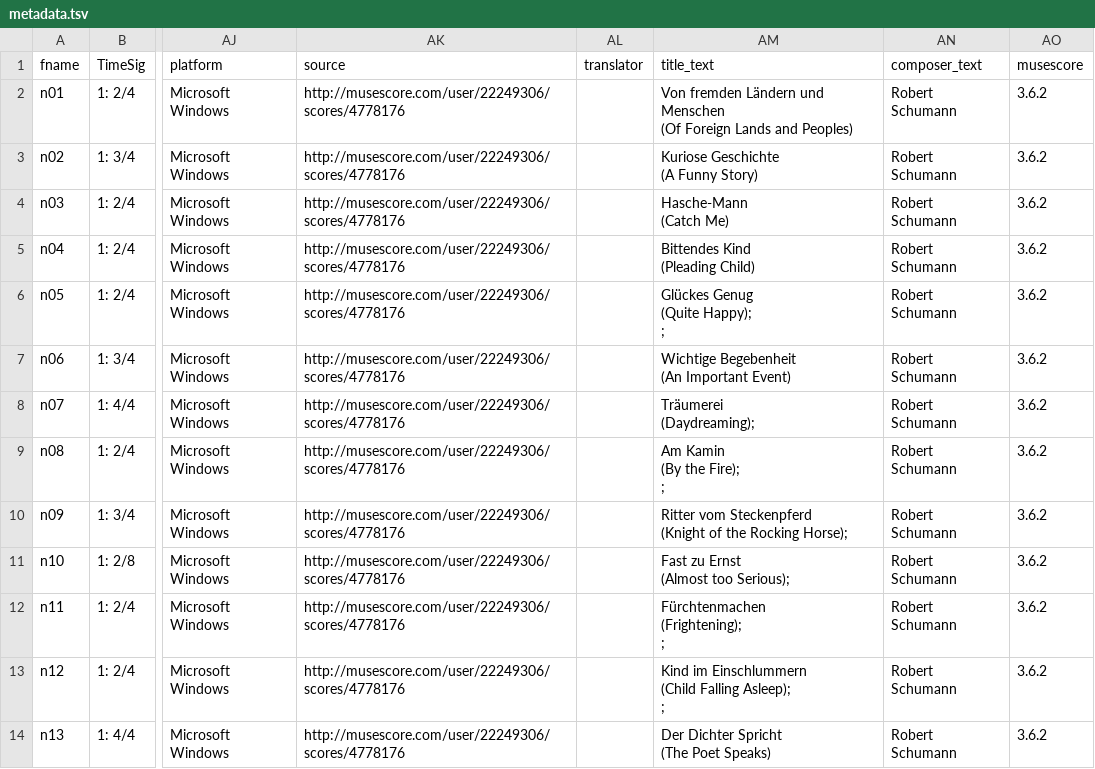
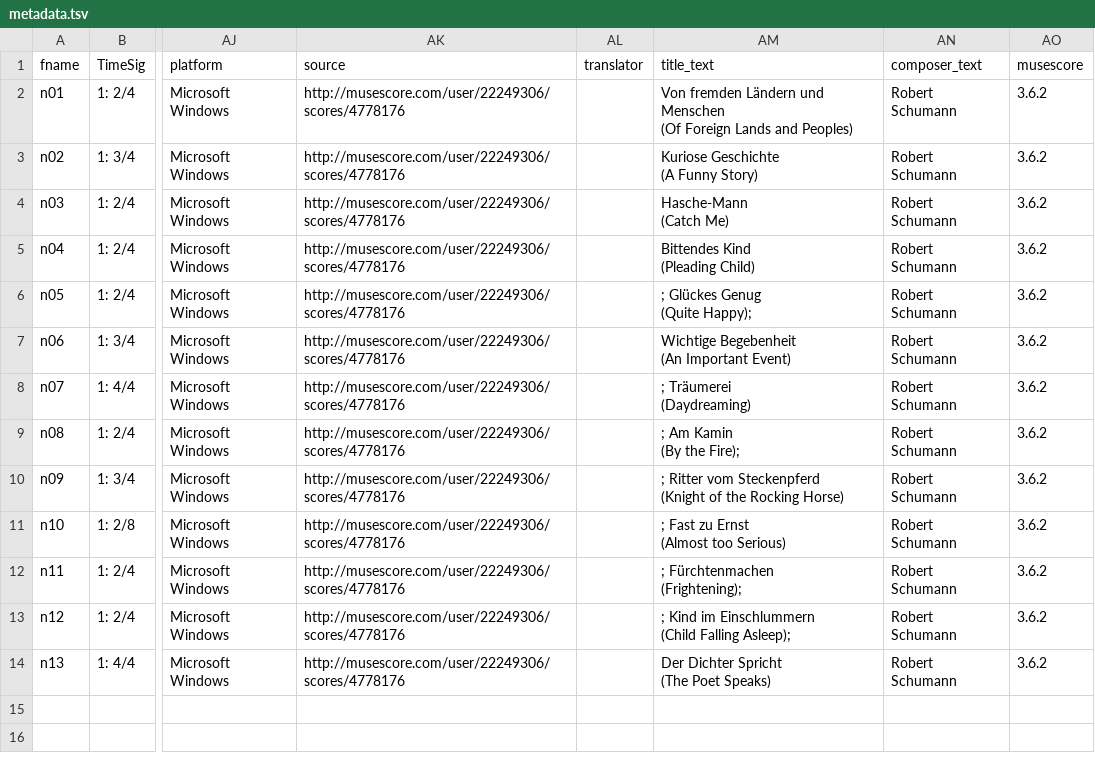
Before and after one commit to DCMLab/schumann_kinderszenen, a TSV file: metadata.tsv, drawn as a sheet; only a part is shown, gaps mark what is left out; ↵ is a line break in a cell; the diff names each change by its address in the sheet, - before the commit and + after, or states it on an @@ line.

```diff
--- a/metadata.tsv
+++ b/metadata.tsv
-AM6 (title_text): Glückes Genug ↵ (Quite Happy); ↵ ;
+AM6 (title_text): ; Glückes Genug ↵ (Quite Happy);
-AM8 (title_text): Träumerei ↵ (Daydreaming);
+AM8 (title_text): ; Träumerei ↵ (Daydreaming)
-AM9 (title_text): Am Kamin ↵ (By the Fire); ↵ ;
+AM9 (title_text): ; Am Kamin ↵ (By the Fire);
-AM10 (title_text): Ritter vom Steckenpferd ↵ (Knight of the Rocking Horse);
+AM10 (title_text): ; Ritter vom Steckenpferd ↵ (Knight of the Rocking Horse)
-AM11 (title_text): Fast zu Ernst ↵ (Almost too Serious);
+AM11 (title_text): ; Fast zu Ernst ↵ (Almost too Serious)
-AM12 (title_text): Fürchtenmachen ↵ (Frightening); ↵ ;
+AM12 (title_text): ; Fürchtenmachen ↵ (Frightening);
-AM13 (title_text): Kind im Einschlummern ↵ (Child Falling Asleep); ↵ ;
+AM13 (title_text): ; Kind im Einschlummern ↵ (Child Falling Asleep);
```
Also changed, not shown: 4 other files.
